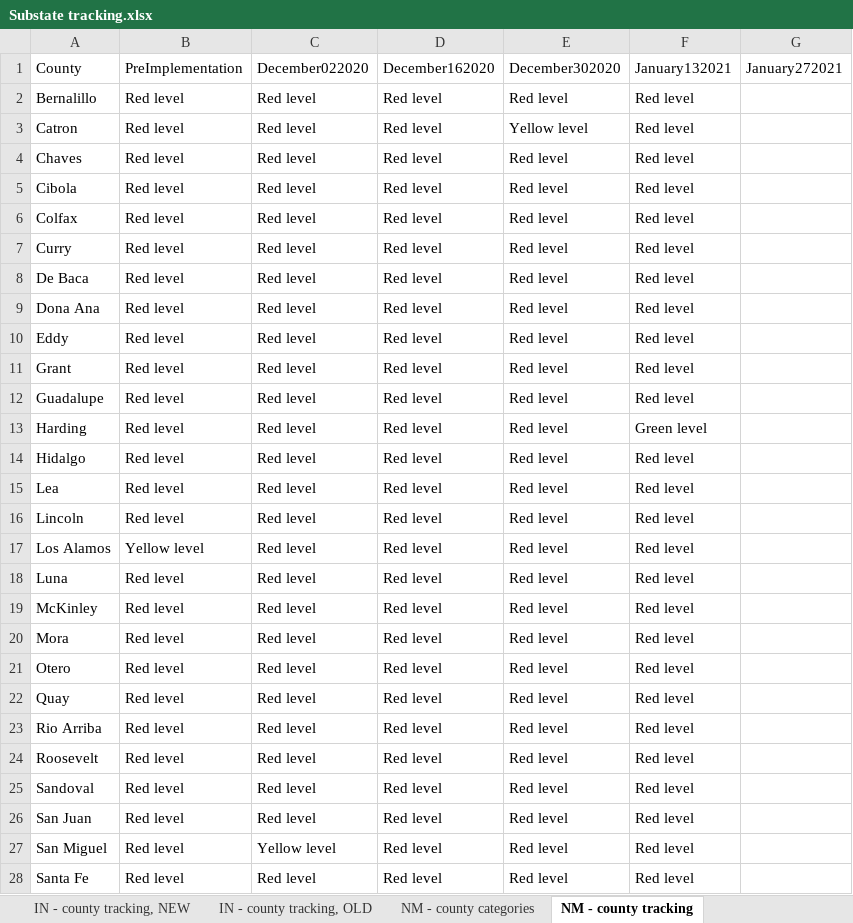
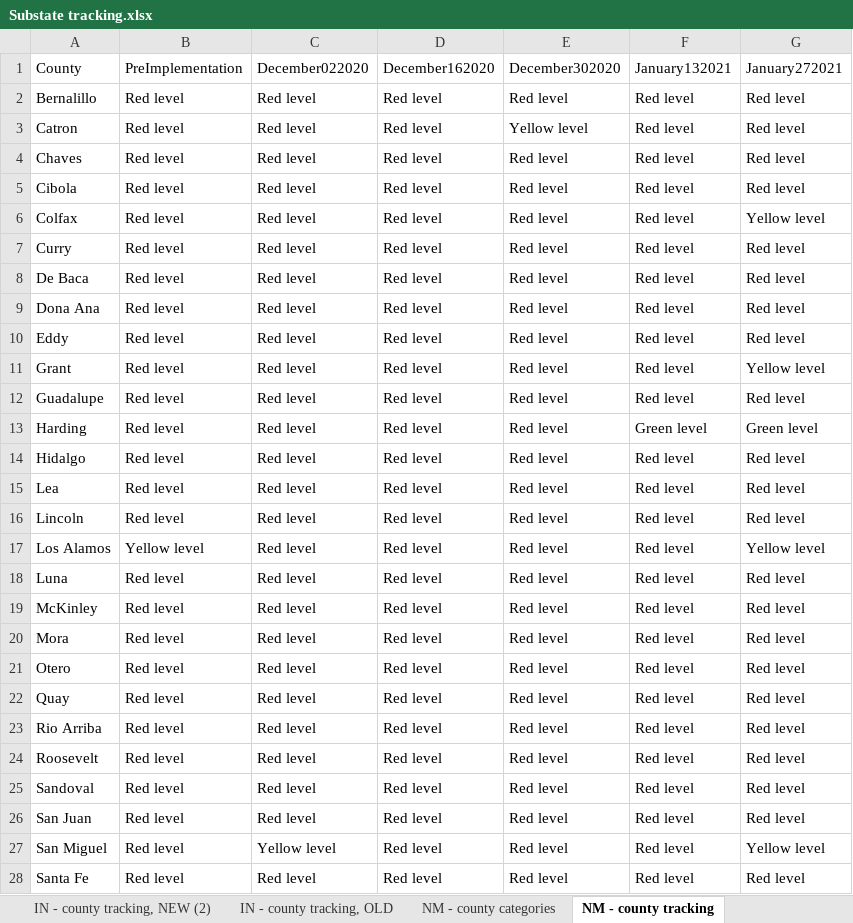
Before and after one commit to COVID19StatePolicy/SocialDistancing, an Excel workbook: source/Substate tracking.xlsx, sheet NM - county tracking, drawn as a sheet; only a part is shown; values as stored, in another font and other column widths than the file's, no cell formats; the diff covers the shown part only; the diff names each change by its address in the sheet, - before the commit and + after, or states it on an @@ line.

```diff
--- a/source/Substate tracking.xlsx (sheet NM - county tracking)
+++ b/source/Substate tracking.xlsx (sheet NM - county tracking)
-sheet tab: IN - county tracking, NEW
+sheet tab: IN - county tracking, NEW (2)
-G2:G5 (January272021): (empty)
+G2:G5 (January272021): Red level
-G6 (January272021): (empty)
+G6 (January272021): Yellow level
-G7:G10 (January272021): (empty)
+G7:G10 (January272021): Red level
-G11 (January272021): (empty)
+G11 (January272021): Yellow level
-G12 (January272021): (empty)
+G12 (January272021): Red level
-G13 (January272021): (empty)
+G13 (January272021): Green level
-G14:G16 (January272021): (empty)
+G14:G16 (January272021): Red level
-G17 (January272021): (empty)
+G17 (January272021): Yellow level
-G18:G26 (January272021): (empty)
+G18:G26 (January272021): Red level
-G27 (January272021): (empty)
+G27 (January272021): Yellow level
-G28 (January272021): (empty)
+G28 (January272021): Red level
```
Also changed, not shown: 6 edited cells elsewhere in this sheet, sheet CO - county tracking, sheet WA- county tracking, sheet IN - county categories, sheet OR - county tracking, sheet UT - county tracking, sheet OR - county categories, 1 more sheet, other sheet tabs, cell formats, 58 other files.
